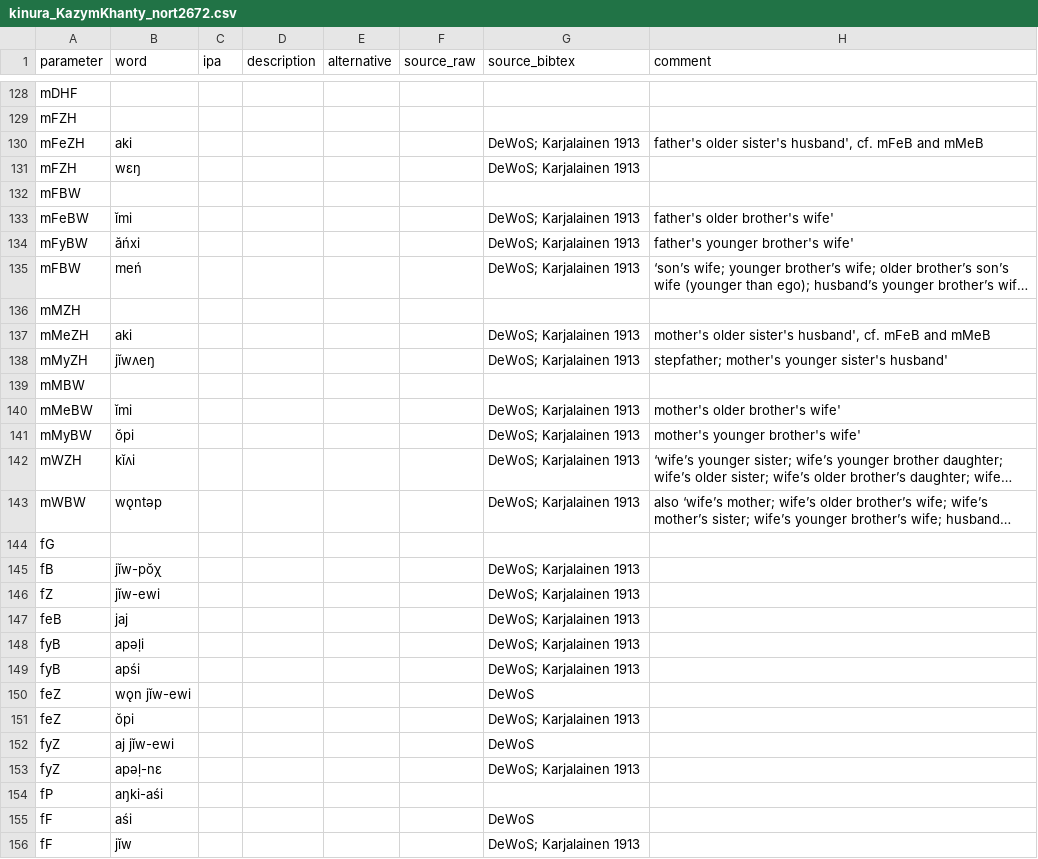
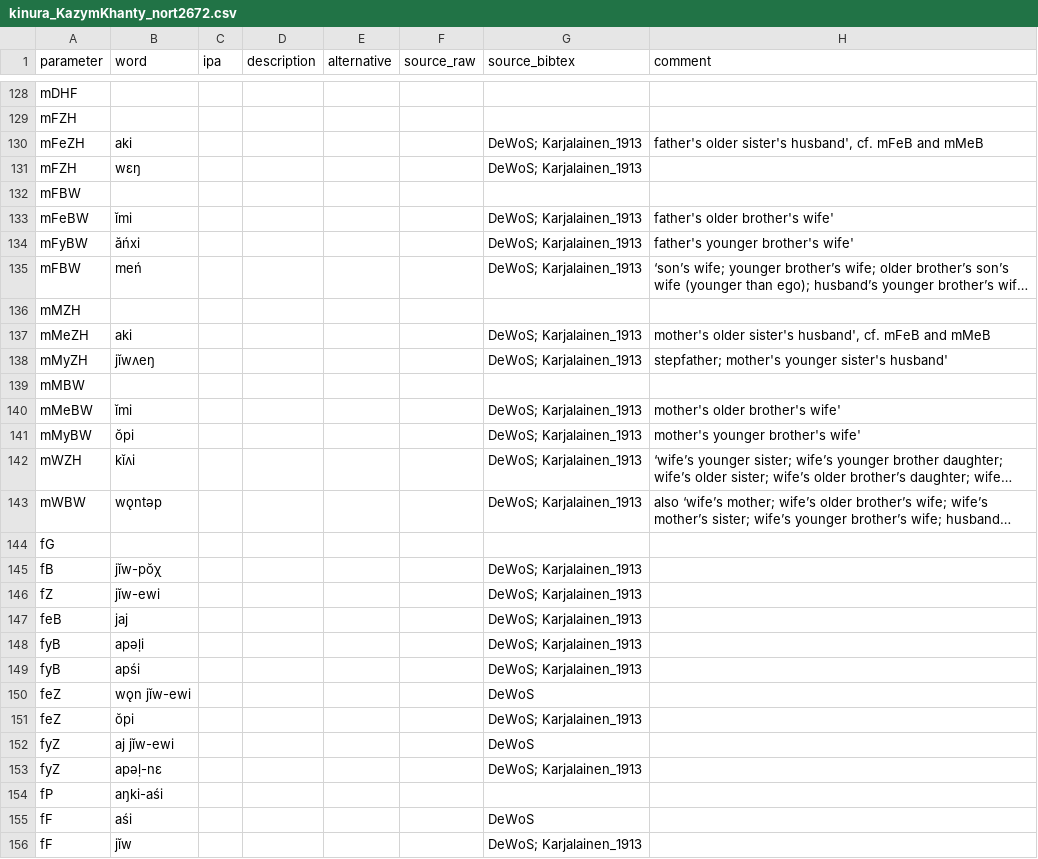
Before and after one commit to kinbank/kinura, a CSV file: kinbank/raw/Uralic/kinura_KazymKhanty_nort2672.csv, drawn as a sheet; only a part is shown, gaps mark what is left out; long unchanged cells end in …; the diff covers the shown part only; the diff names each change by its address in the sheet, - before the commit and + after, or states it on an @@ line.

```diff
--- a/kinbank/raw/Uralic/kinura_KazymKhanty_nort2672.csv
+++ b/kinbank/raw/Uralic/kinura_KazymKhanty_nort2672.csv
-G130:G131 (source_bibtex): DeWoS; Karjalainen 1913
+G130:G131 (source_bibtex): DeWoS; Karjalainen_1913
-G133:G135 (source_bibtex): DeWoS; Karjalainen 1913
+G133:G135 (source_bibtex): DeWoS; Karjalainen_1913
-G137:G138 (source_bibtex): DeWoS; Karjalainen 1913
+G137:G138 (source_bibtex): DeWoS; Karjalainen_1913
-G140:G143 (source_bibtex): DeWoS; Karjalainen 1913
+G140:G143 (source_bibtex): DeWoS; Karjalainen_1913
-G145:G149 (source_bibtex): DeWoS; Karjalainen 1913
+G145:G149 (source_bibtex): DeWoS; Karjalainen_1913
-G151 (source_bibtex): DeWoS; Karjalainen 1913
+G151 (source_bibtex): DeWoS; Karjalainen_1913
-G153 (source_bibtex): DeWoS; Karjalainen 1913
+G153 (source_bibtex): DeWoS; Karjalainen_1913
-G156 (source_bibtex): DeWoS; Karjalainen 1913
+G156 (source_bibtex): DeWoS; Karjalainen_1913
```
Also changed, not shown: 139 edited cells elsewhere in this file.
